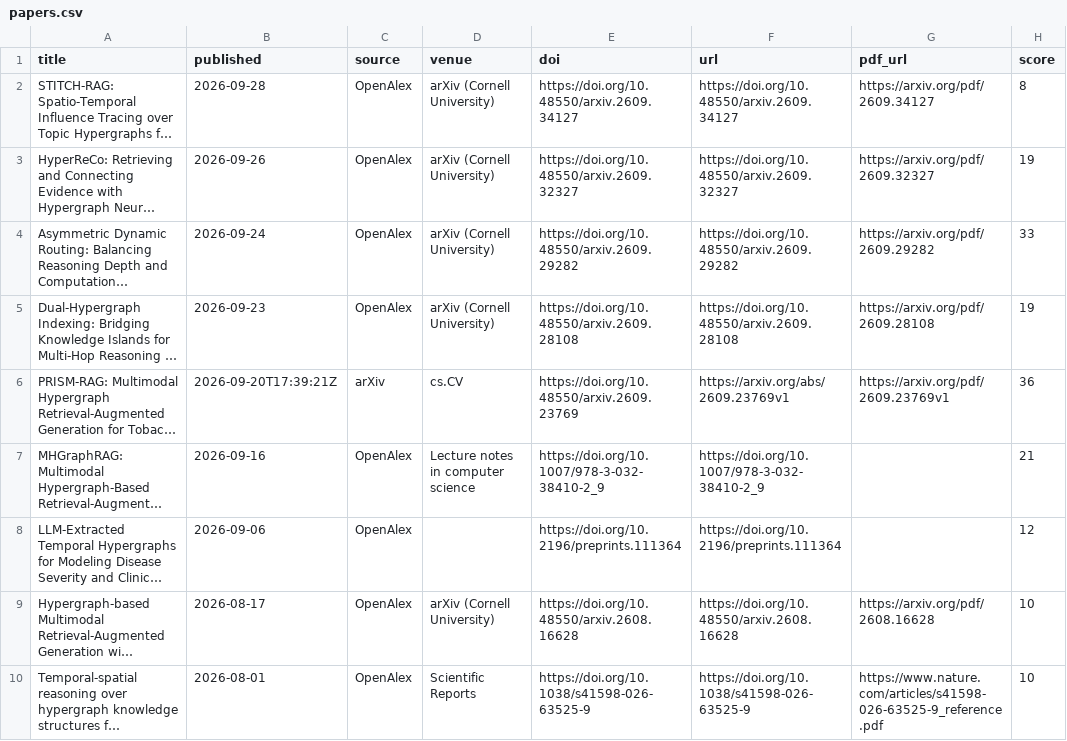
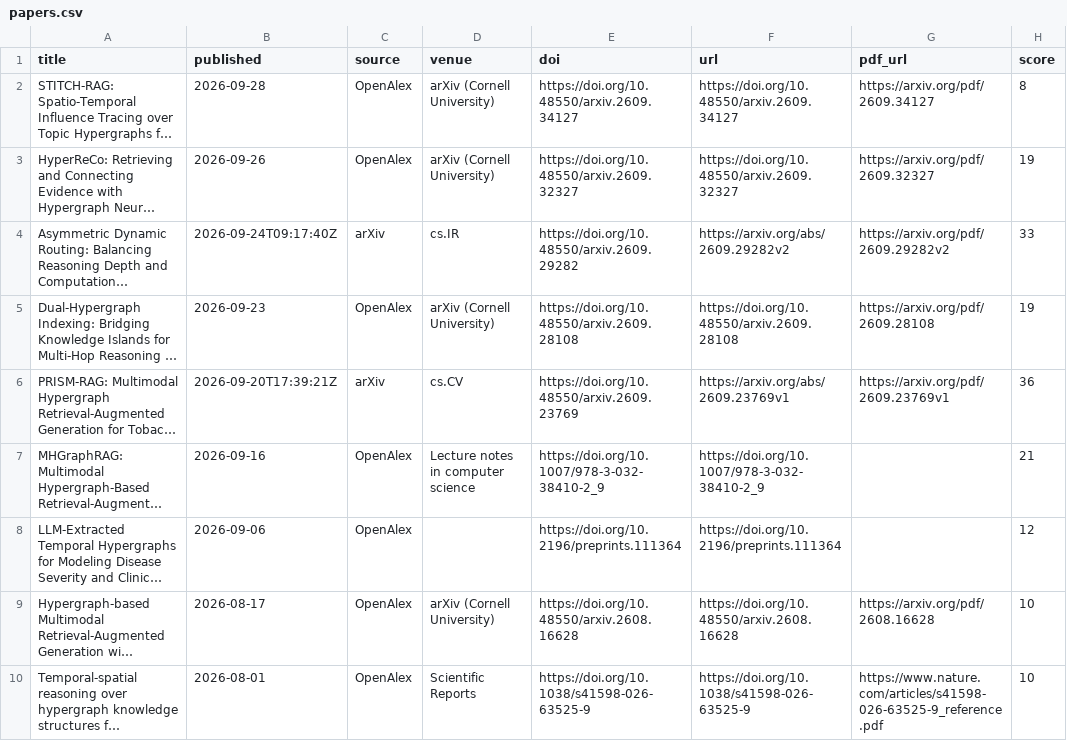
Before and after one commit to HexWillAppear/bim-ifc-paper-radar, a CSV file: data/hypergraph-rag/papers.csv, drawn as a sheet; only a part is shown; long unchanged cells end in …; the diff names each change by its address in the sheet, - before the commit and + after, or states it on an @@ line.

```diff
--- a/data/hypergraph-rag/papers.csv
+++ b/data/hypergraph-rag/papers.csv
-B4 (published): 2026-09-24
+B4 (published): 2026-09-24T09:17:40Z
-C4 (source): OpenAlex
+C4 (source): arXiv
-D4 (venue): arXiv (Cornell University)
+D4 (venue): cs.IR
-F4 (url): https://doi.org/10.48550/arxiv.2609.29282
+F4 (url): https://arxiv.org/abs/2609.29282v2
-G4 (pdf_url): https://arxiv.org/pdf/2609.29282
+G4 (pdf_url): https://arxiv.org/pdf/2609.29282v2
```
Also changed, not shown: data/papers.csv, 7 other files.
